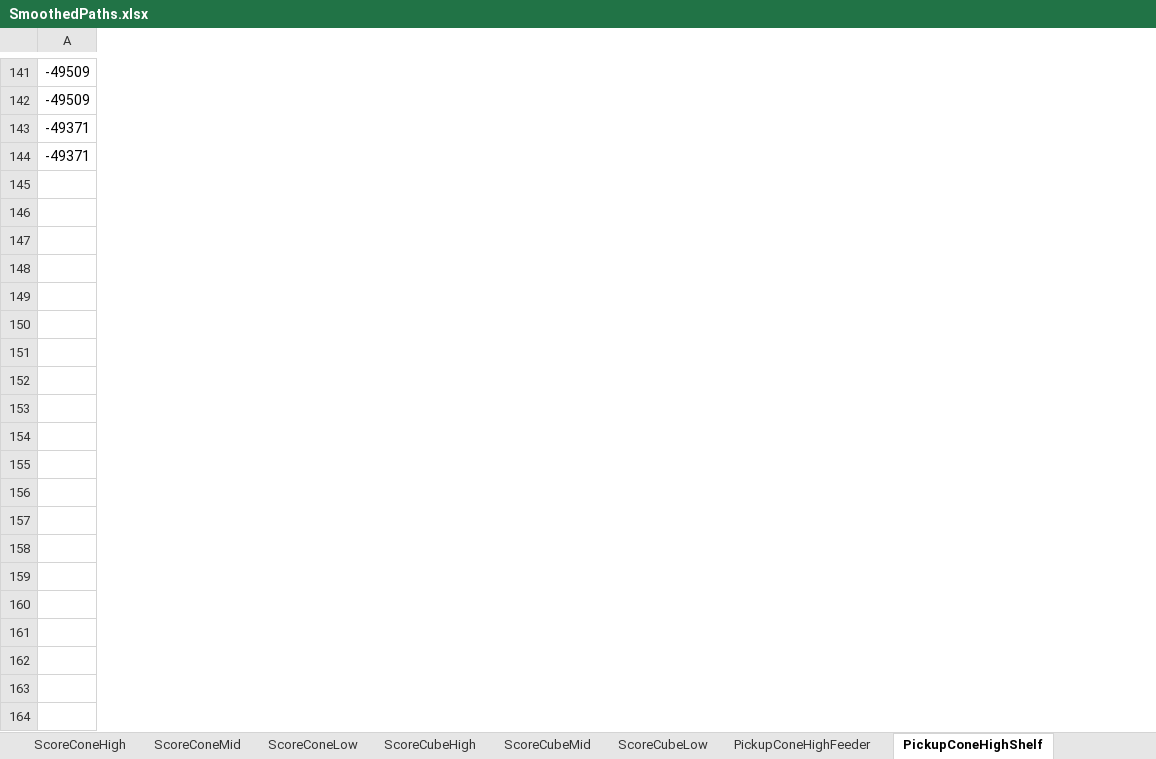
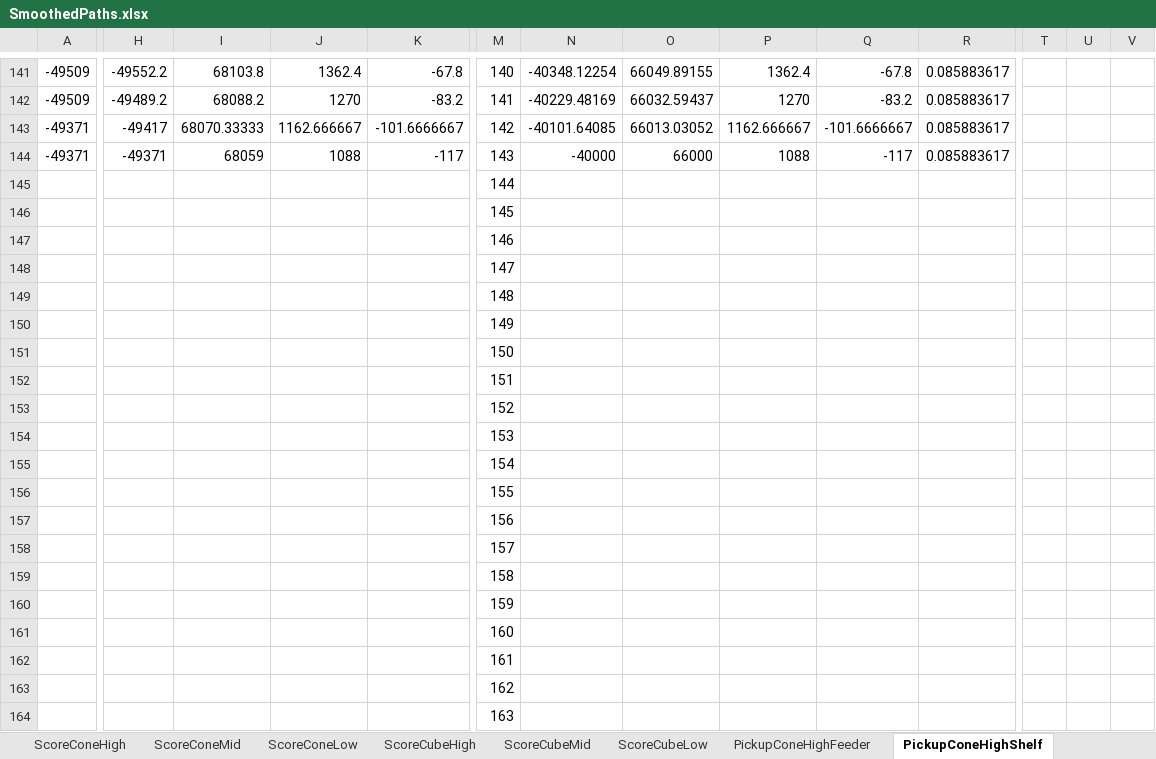
Before and after one commit to team1731/FRC2023, an Excel workbook: ROBOT_CODE/AlexanderGCowbell/src/main/java/frc/data/mp/SmoothedPaths.xlsx, sheet PickupConeHighShelf, drawn as a sheet; only a part is shown, gaps mark what is left out; values as stored, in another font and other column widths than the file's, no borders; rows hold the shown columns only; the diff covers the shown part only; the diff names each change by its address in the sheet, - before the commit and + after, or states it on an @@ line.

```diff
--- a/ROBOT_CODE/AlexanderGCowbell/src/main/java/frc/data/mp/SmoothedPaths.xlsx (sheet PickupConeHighShelf)
+++ b/ROBOT_CODE/AlexanderGCowbell/src/main/java/frc/data/mp/SmoothedPaths.xlsx (sheet PickupConeHighShelf)
+column H, rows 141-144: -49552.2 | -49489.2 | -49417 | -49371
+column I, rows 141-144: 68103.8 | 68088.2 | 68070.33333 | 68059
+column J, rows 141-144: 1362.4 | 1270 | 1162.666667 | 1088
+column K, rows 141-144: -67.8 | -83.2 | -101.6666667 | -117
+column M, rows 141-144: 140 | 141 | 142 | 143
+column N, rows 141-144: -40348.12254 | -40229.48169 | -40101.64085 | -40000
+column O, rows 141-144: 66049.89155 | 66032.59437 | 66013.03052 | 66000
+column P, rows 141-144: 1362.4 | 1270 | 1162.666667 | 1088
+column Q, rows 141-144: -67.8 | -83.2 | -101.6666667 | -117
+column R, rows 141-144: all 0.085883617
+column T, empty
+column U, empty
+column V, empty
+row 145:  |  |  |  |  | 144
+row 146:  |  |  |  |  | 145
+row 147:  |  |  |  |  | 146
+row 148:  |  |  |  |  | 147
+row 149:  |  |  |  |  | 148
+row 150:  |  |  |  |  | 149
+row 151:  |  |  |  |  | 150
+row 152:  |  |  |  |  | 151
+row 153:  |  |  |  |  | 152
+row 154:  |  |  |  |  | 153
+row 155:  |  |  |  |  | 154
+row 156:  |  |  |  |  | 155
+row 157:  |  |  |  |  | 156
+row 158:  |  |  |  |  | 157
+row 159:  |  |  |  |  | 158
+row 160:  |  |  |  |  | 159
+row 161:  |  |  |  |  | 160
+row 162:  |  |  |  |  | 161
+row 163:  |  |  |  |  | 162
+row 164:  |  |  |  |  | 163
```
Also changed, not shown: 176 added rows and 4 added columns elsewhere in this sheet, sheet PickupConeHighFeeder, other sheet tabs, 9 other files.
